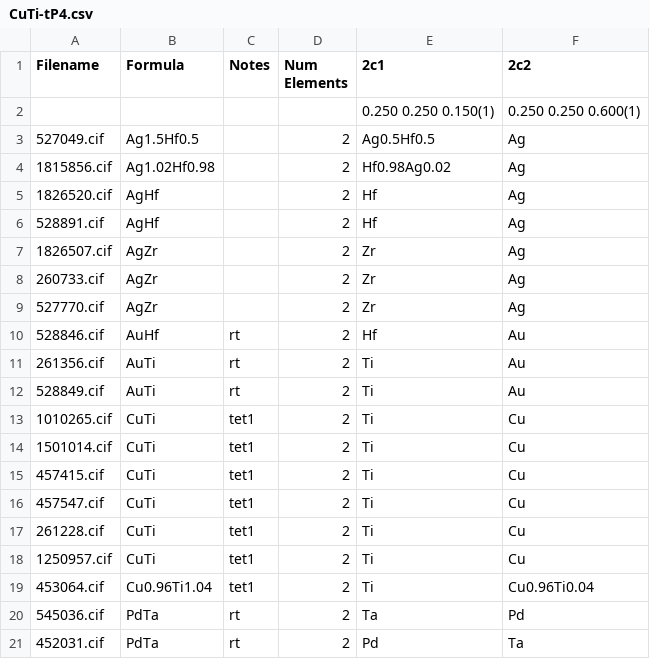
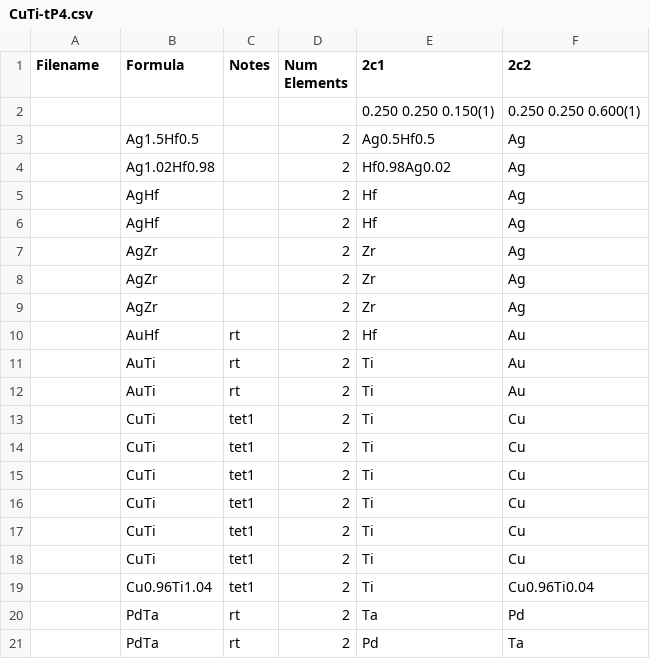
Before and after one commit to EmilJaffal/cif-site-analyzer, a CSV file: CuTi-tP4.csv, drawn as a sheet.

```diff
--- a/CuTi-tP4.csv
+++ b/CuTi-tP4.csv
@@ -2,20 +2,20 @@ Filename,Formula,Notes,Num Elements,2c1,2c2
 ,,,,0.250 0.250 0.150(1) ,0.250 0.250 0.600(1)
-527049.cif,Ag1.5Hf0.5,,2,Ag0.5Hf0.5,Ag
-1815856.cif,Ag1.02Hf0.98,,2,Hf0.98Ag0.02,Ag
-1826520.cif,AgHf,,2,Hf,Ag
-528891.cif,AgHf,,2,Hf,Ag
-1826507.cif,AgZr,,2,Zr,Ag
-260733.cif,AgZr,,2,Zr,Ag
-527770.cif,AgZr,,2,Zr,Ag
-528846.cif,AuHf,rt,2,Hf,Au
-261356.cif,AuTi,rt,2,Ti,Au
-528849.cif,AuTi,rt,2,Ti,Au
-1010265.cif,CuTi,tet1,2,Ti,Cu
-1501014.cif,CuTi,tet1,2,Ti,Cu
-457415.cif,CuTi,tet1,2,Ti,Cu
-457547.cif,CuTi,tet1,2,Ti,Cu
-261228.cif,CuTi,tet1,2,Ti,Cu
-1250957.cif,CuTi,tet1,2,Ti,Cu
-453064.cif,Cu0.96Ti1.04,tet1,2,Ti,Cu0.96Ti0.04
-545036.cif,PdTa,rt,2,Ta,Pd
-452031.cif,PdTa,rt,2,Pd,Ta
+,Ag1.5Hf0.5,,2,Ag0.5Hf0.5,Ag
+,Ag1.02Hf0.98,,2,Hf0.98Ag0.02,Ag
+,AgHf,,2,Hf,Ag
+,AgHf,,2,Hf,Ag
+,AgZr,,2,Zr,Ag
+,AgZr,,2,Zr,Ag
+,AgZr,,2,Zr,Ag
+,AuHf,rt,2,Hf,Au
+,AuTi,rt,2,Ti,Au
+,AuTi,rt,2,Ti,Au
+,CuTi,tet1,2,Ti,Cu
+,CuTi,tet1,2,Ti,Cu
+,CuTi,tet1,2,Ti,Cu
+,CuTi,tet1,2,Ti,Cu
+,CuTi,tet1,2,Ti,Cu
+,CuTi,tet1,2,Ti,Cu
+,Cu0.96Ti1.04,tet1,2,Ti,Cu0.96Ti0.04
+,PdTa,rt,2,Ta,Pd
+,PdTa,rt,2,Pd,Ta
```
Also changed, not shown: 25 other files.
